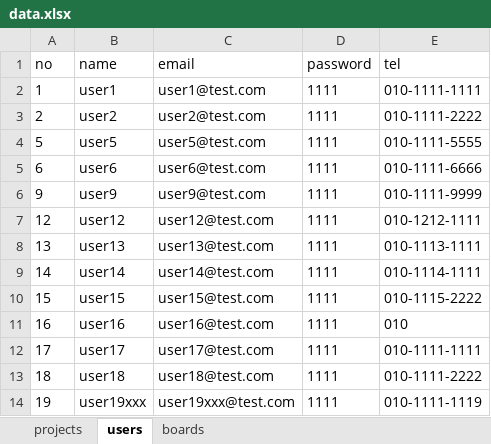
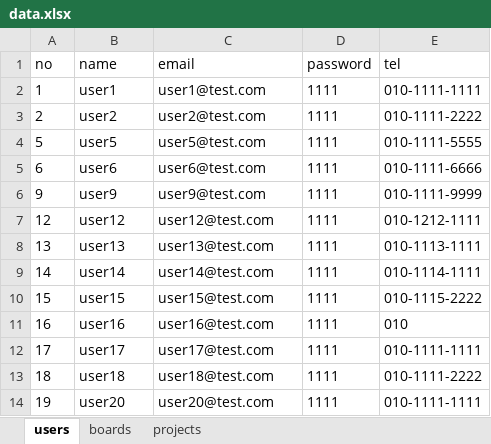
Before and after one commit to backnback/bitcamp-mystudy, an Excel workbook: myapp/app/data.xlsx, sheet users, drawn as a sheet; values as stored, in another font and other column widths than the file's, no borders; the diff names each change by its address in the sheet, - before the commit and + after, or states it on an @@ line.

```diff
--- a/myapp/app/data.xlsx (sheet users)
+++ b/myapp/app/data.xlsx (sheet users)
@@ sheet tab order changed: users | boards | projects @@
-B14 (name): user19xxx
+B14 (name): user20
-C14 (email): user19xxx@test.com
+C14 (email): user20@test.com
-E14 (tel): 010-1111-1119
+E14 (tel): 010-1111-1111
```
Also changed, not shown: sheet boards, 30 other files.
